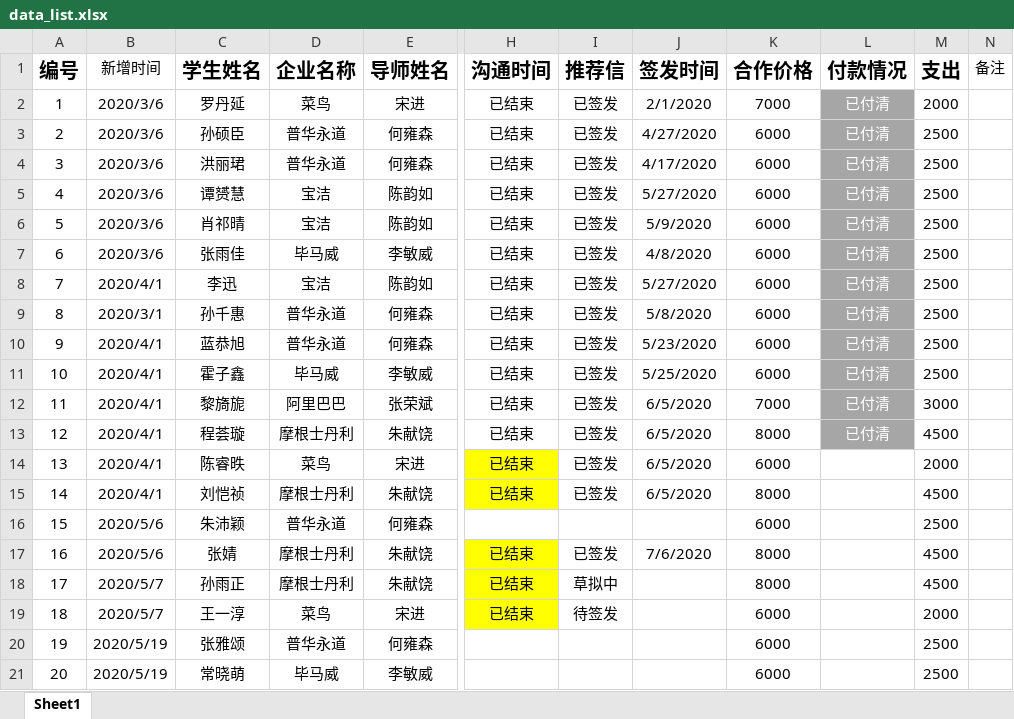
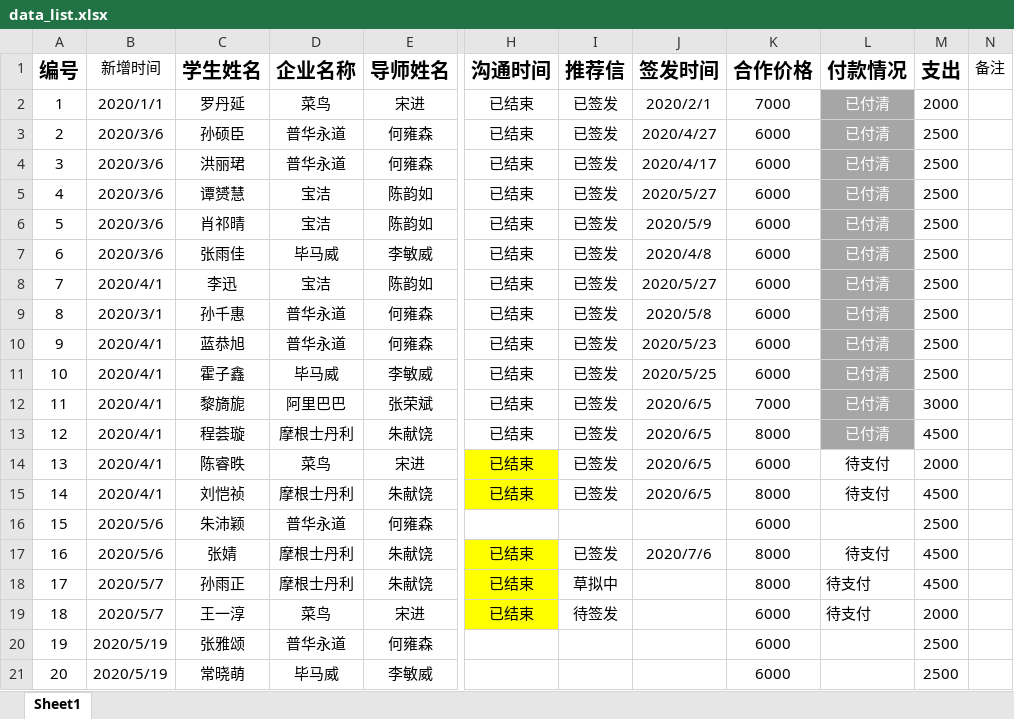
Before and after one commit to naturallzh/schedule_system, an Excel workbook: pages/data_list.xlsx, sheet Sheet1, drawn as a sheet; only a part is shown, gaps mark what is left out; values as stored, in another font and other column widths than the file's, no borders; the diff covers the shown part only; the diff names each change by its address in the sheet, - before the commit and + after, or states it on an @@ line.

```diff
--- a/pages/data_list.xlsx (sheet Sheet1)
+++ b/pages/data_list.xlsx (sheet Sheet1)
-B2 (新增时间): 2020/3/6
+B2 (新增时间): 2020/1/1
-J2 (签发时间): 2/1/2020
+J2 (签发时间): 2020/2/1
-J3 (签发时间): 4/27/2020
+J3 (签发时间): 2020/4/27
-J4 (签发时间): 4/17/2020
+J4 (签发时间): 2020/4/17
-J5 (签发时间): 5/27/2020
+J5 (签发时间): 2020/5/27
-J6 (签发时间): 5/9/2020
+J6 (签发时间): 2020/5/9
-J7 (签发时间): 4/8/2020
+J7 (签发时间): 2020/4/8
-J8 (签发时间): 5/27/2020
+J8 (签发时间): 2020/5/27
-J9 (签发时间): 5/8/2020
+J9 (签发时间): 2020/5/8
-J10 (签发时间): 5/23/2020
+J10 (签发时间): 2020/5/23
-J11 (签发时间): 5/25/2020
+J11 (签发时间): 2020/5/25
-J12:J15 (签发时间): 6/5/2020
+J12:J15 (签发时间): 2020/6/5
-L14:L15 (付款情况): (empty)
+L14:L15 (付款情况): 待支付
-J17 (签发时间): 7/6/2020
+J17 (签发时间): 2020/7/6
-L17:L19 (付款情况): (empty)
+L17:L19 (付款情况): 待支付
```
Also changed, not shown: 4 edited cells elsewhere in this sheet, 12 other files.
